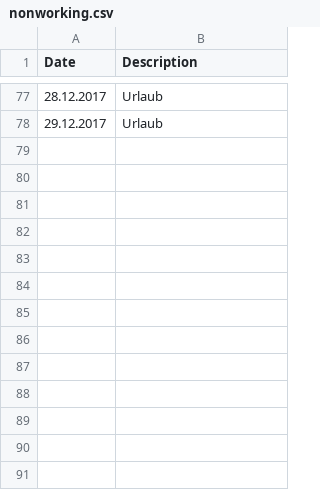
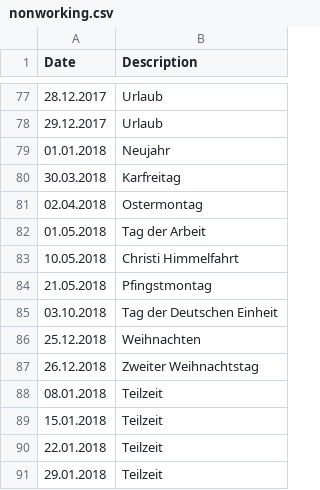
Before and after one commit to hebrinkmann/toggl2sheet, a CSV file: src/main/resources/nonworking.csv, drawn as a sheet; only a part is shown, gaps mark what is left out.

Commit message:
nonworking.csv for 2018/01

```diff
--- a/src/main/resources/nonworking.csv
+++ b/src/main/resources/nonworking.csv
@@ -78 +78,14 @@ Date;Description
 29.12.2017;Urlaub
+01.01.2018;Neujahr
+30.03.2018;Karfreitag
+02.04.2018;Ostermontag
+01.05.2018;Tag der Arbeit
+10.05.2018;Christi Himmelfahrt
+21.05.2018;Pfingstmontag
+03.10.2018;Tag der Deutschen Einheit
+25.12.2018;Weihnachten
+26.12.2018;Zweiter Weihnachtstag
+08.01.2018;Teilzeit
+15.01.2018;Teilzeit
+22.01.2018;Teilzeit
+29.01.2018;Teilzeit
```
